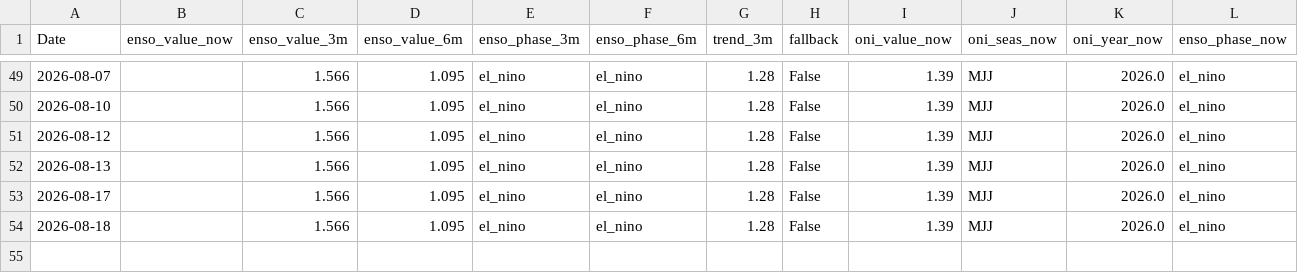
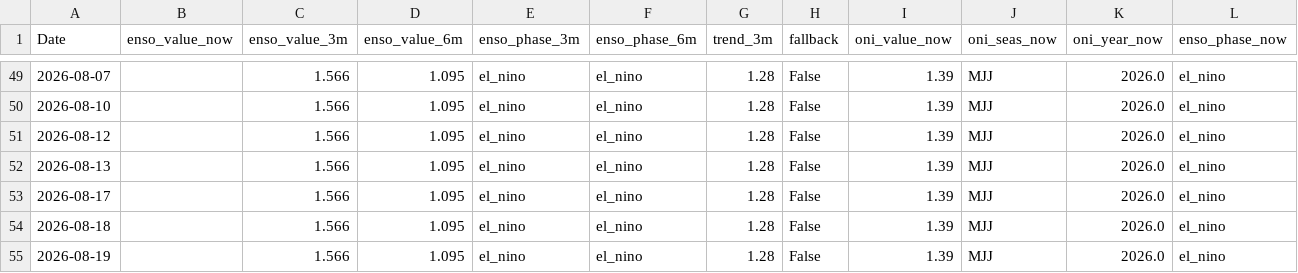
Before and after one commit to Nicotina712/agrocast, a CSV file: data/climate_forecast.csv, drawn as a sheet; only a part is shown, gaps mark what is left out; rows hold the shown columns only; the diff names each change by its address in the sheet, - before the commit and + after, or states it on an @@ line.

Commit message:
data: refresh pipeline artifacts (2026-08-19 14:23 UTC)

```diff
--- a/data/climate_forecast.csv
+++ b/data/climate_forecast.csv
+row 55: 2026-08-19 |  | 1.566 | 1.095 | el_nino | el_nino | 1.28 | False | 1.39 | MJJ | 2026.0 | el_nino
```
Also changed, not shown: artifacts/event_memory.csv, artifacts/shock_catalog.csv, 54 other files.
